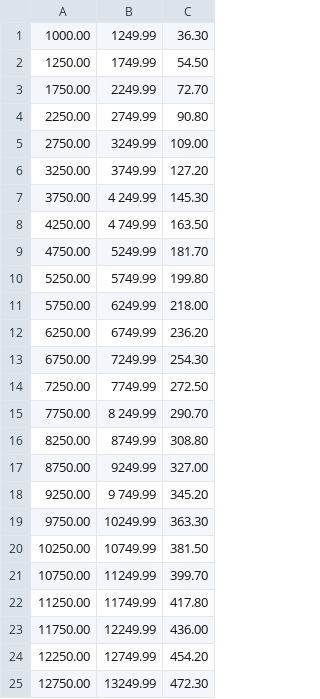
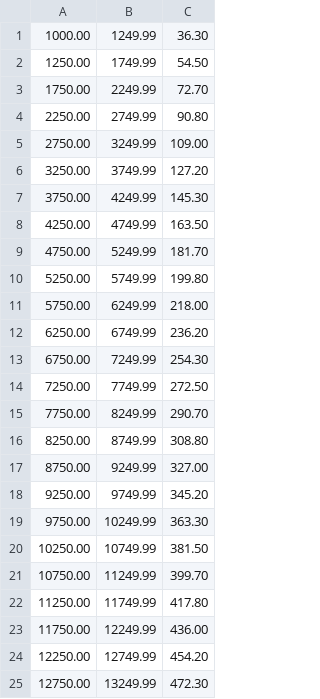
Before and after one commit to Aqudei/Biomet, a CSV file: Biomet/Tables/sss.csv, drawn as a sheet; only a part is shown.

Commit message:
qaa

```diff
--- a/Biomet/Tables/sss.csv
+++ b/Biomet/Tables/sss.csv
@@ -6,4 +6,4 @@
 3250.00,3749.99,127.20
-3750.00,4 249.99,145.30
-4250.00,    4 749.99,163.50
+3750.00,4249.99,145.30
+4250.00,4749.99,163.50
 4750.00,5249.99,181.70
@@ -14,6 +14,6 @@
 7250.00,7749.99,272.50
-7750.00,8 249.99,290.70
+7750.00,8249.99,290.70
 8250.00,8749.99,308.80
 8750.00,9249.99,327.00
-9250.00,9 749.99,345.20
+9250.00,9749.99,345.20
 9750.00,10249.99,363.30
```
